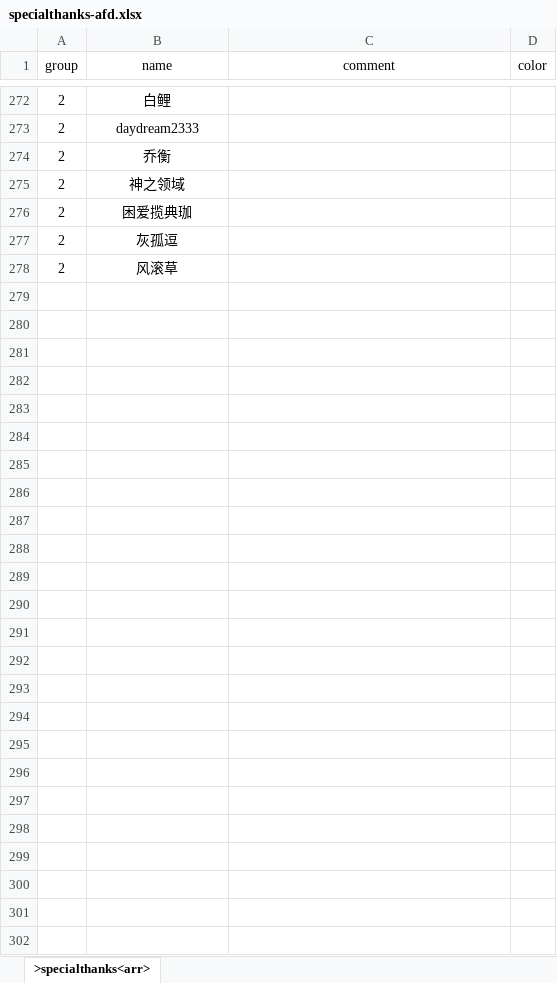
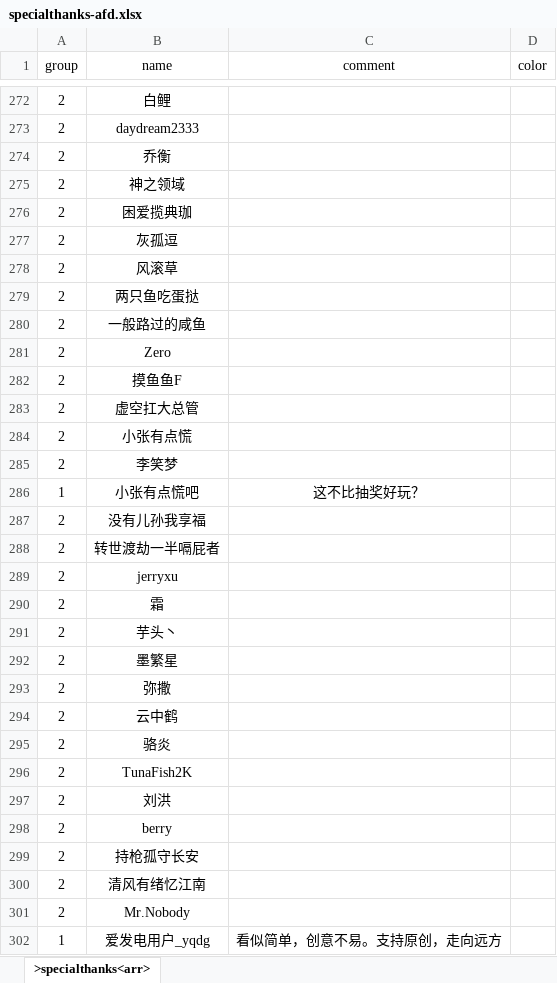
Before and after one commit to VickScarlet/lifeRestart, an Excel workbook: data/specialthanks-afd.xlsx, sheet >specialthanks<arr>, drawn as a sheet; only a part is shown, gaps mark what is left out; values as stored, in another font and other column widths than the file's, no borders; the diff covers the shown part only; the diff names each change by its address in the sheet, - before the commit and + after, or states it on an @@ line.

```diff
--- a/data/specialthanks-afd.xlsx (sheet >specialthanks<arr>)
+++ b/data/specialthanks-afd.xlsx (sheet >specialthanks<arr>)
+row 279: 2 | 两只鱼吃蛋挞
+row 280: 2 | 一般路过的咸鱼
+row 281: 2 | Zero
+row 282: 2 | 摸鱼鱼F
+row 283: 2 | 虚空扛大总管
+row 284: 2 | 小张有点慌
+row 285: 2 | 李笑梦
+row 286: 1 | 小张有点慌吧 | 这不比抽奖好玩？
+row 287: 2 | 没有儿孙我享福
+row 288: 2 | 转世渡劫一半嗝屁者
+row 289: 2 | jerryxu
+row 290: 2 | 霜
+row 291: 2 | 芋头丶
+row 292: 2 | 墨繁星
+row 293: 2 | 弥撒
+row 294: 2 | 云中鹤
+row 295: 2 | 骆炎
+row 296: 2 | TunaFish2K
+row 297: 2 | 刘洪
+row 298: 2 | berry
+row 299: 2 | 持枪孤守长安
+row 300: 2 | 清风有绪忆江南
+row 301: 2 | Mr.Nobody
+row 302: 1 | 爱发电用户_yqdg | 看似简单，创意不易。支持原创，走向远方
```
Also changed, not shown: 2 edited cells elsewhere in this sheet, data/achievement.xlsx, data/age.xlsx, 6 other files.
